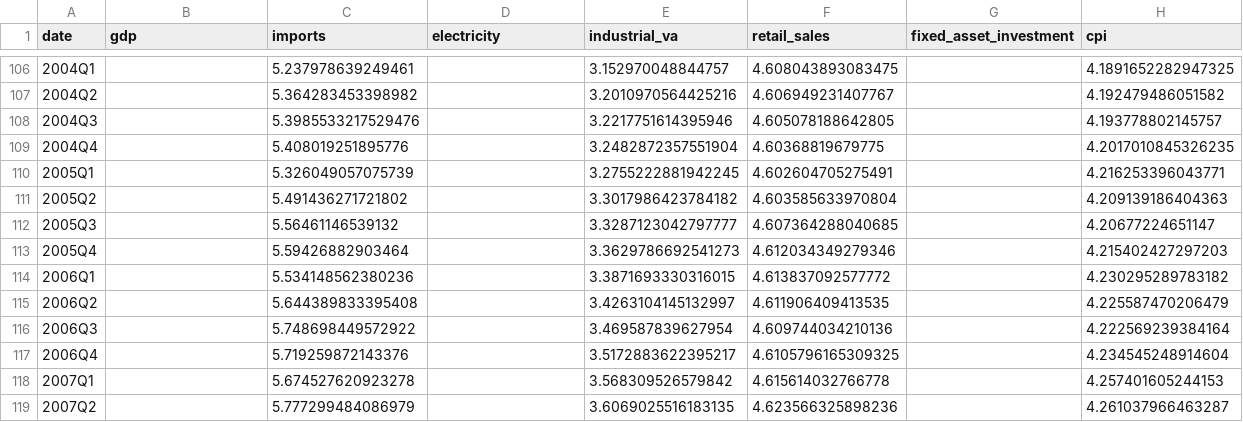
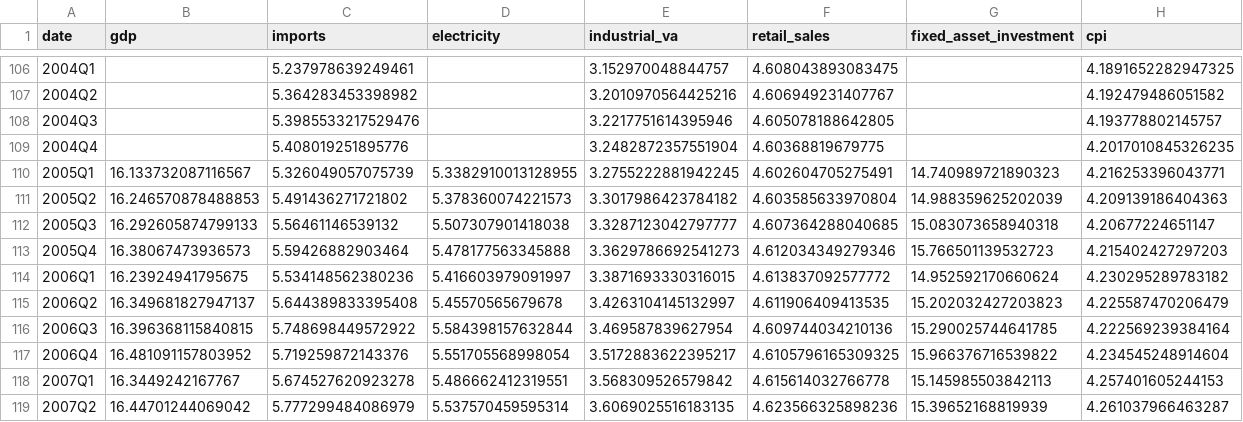
Before and after one commit to jasonzhixinglu/cthc-dashboard, a CSV file: data/processed/model_dataset.csv, drawn as a sheet; only a part is shown, gaps mark what is left out; the diff covers the shown part only.

```diff
--- a/data/processed/model_dataset.csv
+++ b/data/processed/model_dataset.csv
@@ -109,11 +109,11 @@ date,gdp,imports,electricity,industrial_va,retail_sales,fixed_asset_investment,c
 2004Q4,,5.408019251895776,,3.2482872357551904,4.60368819679775,,4.2017010845326235
-2005Q1,,5.326049057075739,,3.2755222881942245,4.602604705275491,,4.216253396043771
-2005Q2,,5.491436271721802,,3.3017986423784182,4.603585633970804,,4.209139186404363
-2005Q3,,5.56461146539132,,3.3287123042797777,4.607364288040685,,4.20677224651147
-2005Q4,,5.59426882903464,,3.3629786692541273,4.612034349279346,,4.215402427297203
-2006Q1,,5.534148562380236,,3.3871693330316015,4.613837092577772,,4.230295289783182
-2006Q2,,5.644389833395408,,3.4263104145132997,4.611906409413535,,4.225587470206479
-2006Q3,,5.748698449572922,,3.469587839627954,4.609744034210136,,4.222569239384164
-2006Q4,,5.719259872143376,,3.5172883622395217,4.6105796165309325,,4.234545248914604
-2007Q1,,5.674527620923278,,3.568309526579842,4.615614032766778,,4.257401605244153
-2007Q2,,5.777299484086979,,3.6069025516183135,4.623566325898236,,4.261037966463287
+2005Q1,16.133732087116567,5.326049057075739,5.3382910013128955,3.2755222881942245,4.602604705275491,14.740989721890323,4.216253396043771
+2005Q2,16.246570878488853,5.491436271721802,5.378360074221573,3.3017986423784182,4.603585633970804,14.988359625202039,4.209139186404363
+2005Q3,16.292605874799133,5.56461146539132,5.507307901418038,3.3287123042797777,4.607364288040685,15.083073658940318,4.20677224651147
+2005Q4,16.38067473936573,5.59426882903464,5.478177563345888,3.3629786692541273,4.612034349279346,15.766501139532723,4.215402427297203
+2006Q1,16.23924941795675,5.534148562380236,5.416603979091997,3.3871693330316015,4.613837092577772,14.952592170660624,4.230295289783182
+2006Q2,16.349681827947137,5.644389833395408,5.45570565679678,3.4263104145132997,4.611906409413535,15.202032427203823,4.225587470206479
+2006Q3,16.396368115840815,5.748698449572922,5.584398157632844,3.469587839627954,4.609744034210136,15.290025744641785,4.222569239384164
+2006Q4,16.481091157803952,5.719259872143376,5.551705568998054,3.5172883622395217,4.6105796165309325,15.966376716539822,4.234545248914604
+2007Q1,16.3449242167767,5.674527620923278,5.486662412319551,3.568309526579842,4.615614032766778,15.145985503842113,4.257401605244153
+2007Q2,16.44701244069042,5.777299484086979,5.537570459595314,3.6069025516183135,4.623566325898236,15.39652168819939,4.261037966463287
```
Also changed, not shown: 164 edited cells elsewhere in this file, data/raw/gdp.csv, 7 other files.
